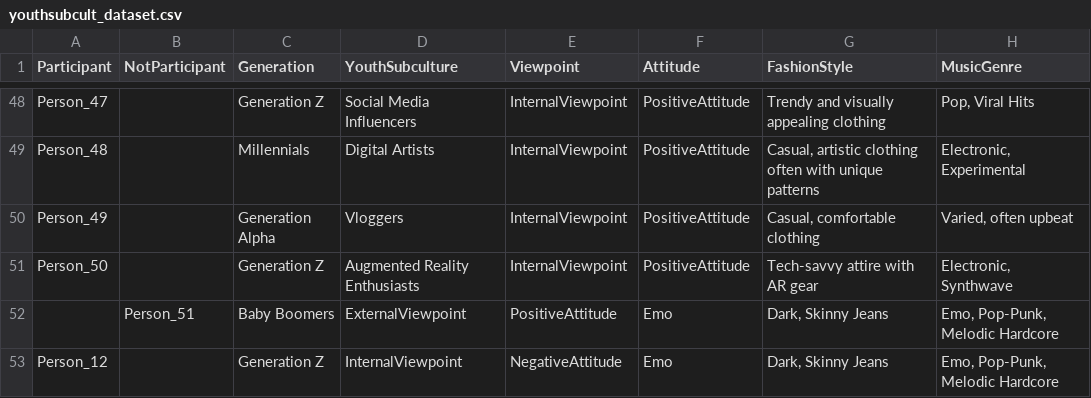
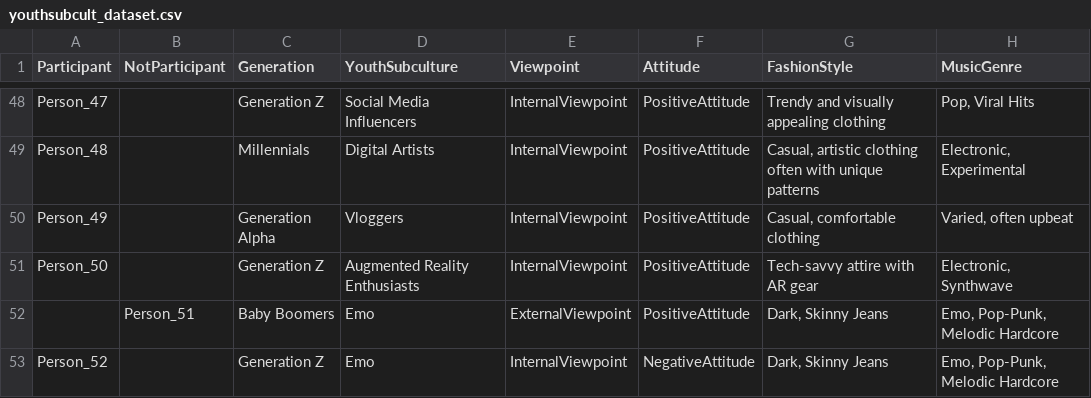
Before and after one commit to Tossing-Cookies/KRKE-gp24, a CSV file: script/youthsubcult_dataset.csv, drawn as a sheet; only a part is shown, gaps mark what is left out; the diff names each change by its address in the sheet, - before the commit and + after, or states it on an @@ line.

```diff
--- a/script/youthsubcult_dataset.csv
+++ b/script/youthsubcult_dataset.csv
-D52 (YouthSubculture): ExternalViewpoint
+D52 (YouthSubculture): Emo
-E52 (Viewpoint): PositiveAttitude
+E52 (Viewpoint): ExternalViewpoint
-F52 (Attitude): Emo
+F52 (Attitude): PositiveAttitude
-A53 (Participant): Person_12
+A53 (Participant): Person_52
-D53 (YouthSubculture): InternalViewpoint
+D53 (YouthSubculture): Emo
-E53 (Viewpoint): NegativeAttitude
+E53 (Viewpoint): InternalViewpoint
-F53 (Attitude): Emo
+F53 (Attitude): NegativeAttitude
```
Also changed, not shown: 3 other files.
